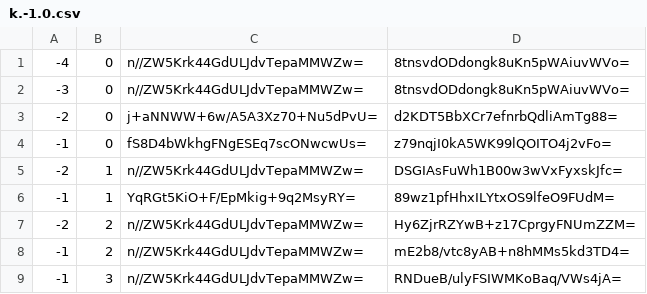
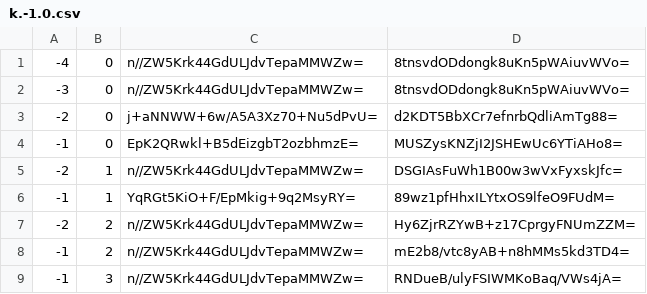
Before and after one commit to counterfitninja/netherlower, a CSV file: tiles/zoom.-1/metadata/k.-1.0.csv, drawn as a sheet.

```diff
--- a/tiles/zoom.-1/metadata/k.-1.0.csv
+++ b/tiles/zoom.-1/metadata/k.-1.0.csv
@@ -3,3 +3,3 @@
 -2,0,j+aNNWW+6w/A5A3Xz70+Nu5dPvU=,d2KDT5BbXCr7efnrbQdliAmTg88=
--1,0,fS8D4bWkhgFNgESEq7scONwcwUs=,z79nqjI0kA5WK99lQOITO4j2vFo=
+-1,0,EpK2QRwkl+B5dEizgbT2ozbhmzE=,MUSZysKNZjI2JSHEwUc6YTiAHo8=
 -2,1,n//ZW5Krk44GdULJdvTepaMMWZw=,DSGIAsFuWh1B00w3wVxFyxskJfc=
```
Also changed, not shown: tiles/zoom.-1/metadata/k.-1.-1.csv, tiles/zoom.-1/metadata/k.0.-1.csv, 57 other files.
